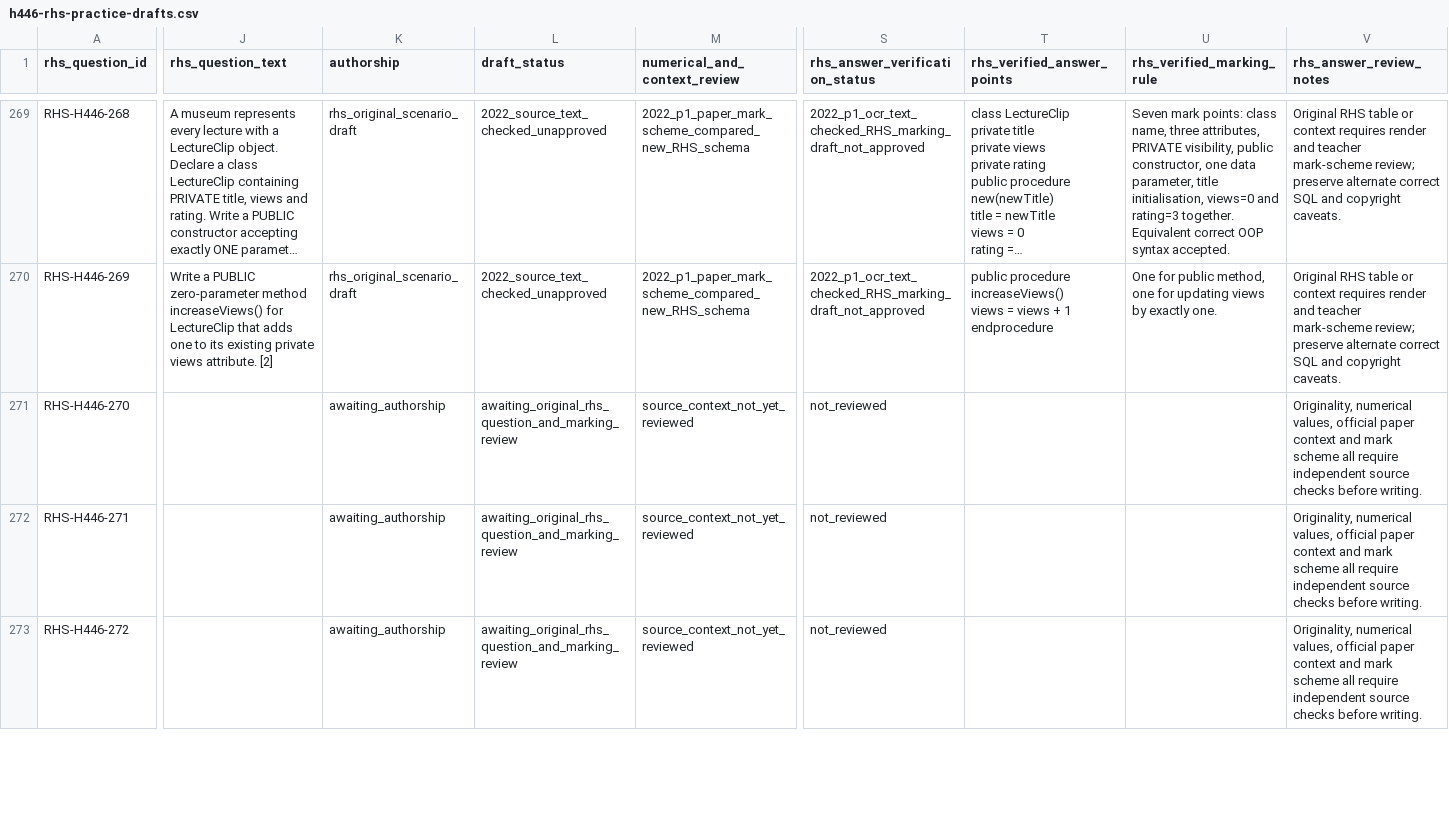
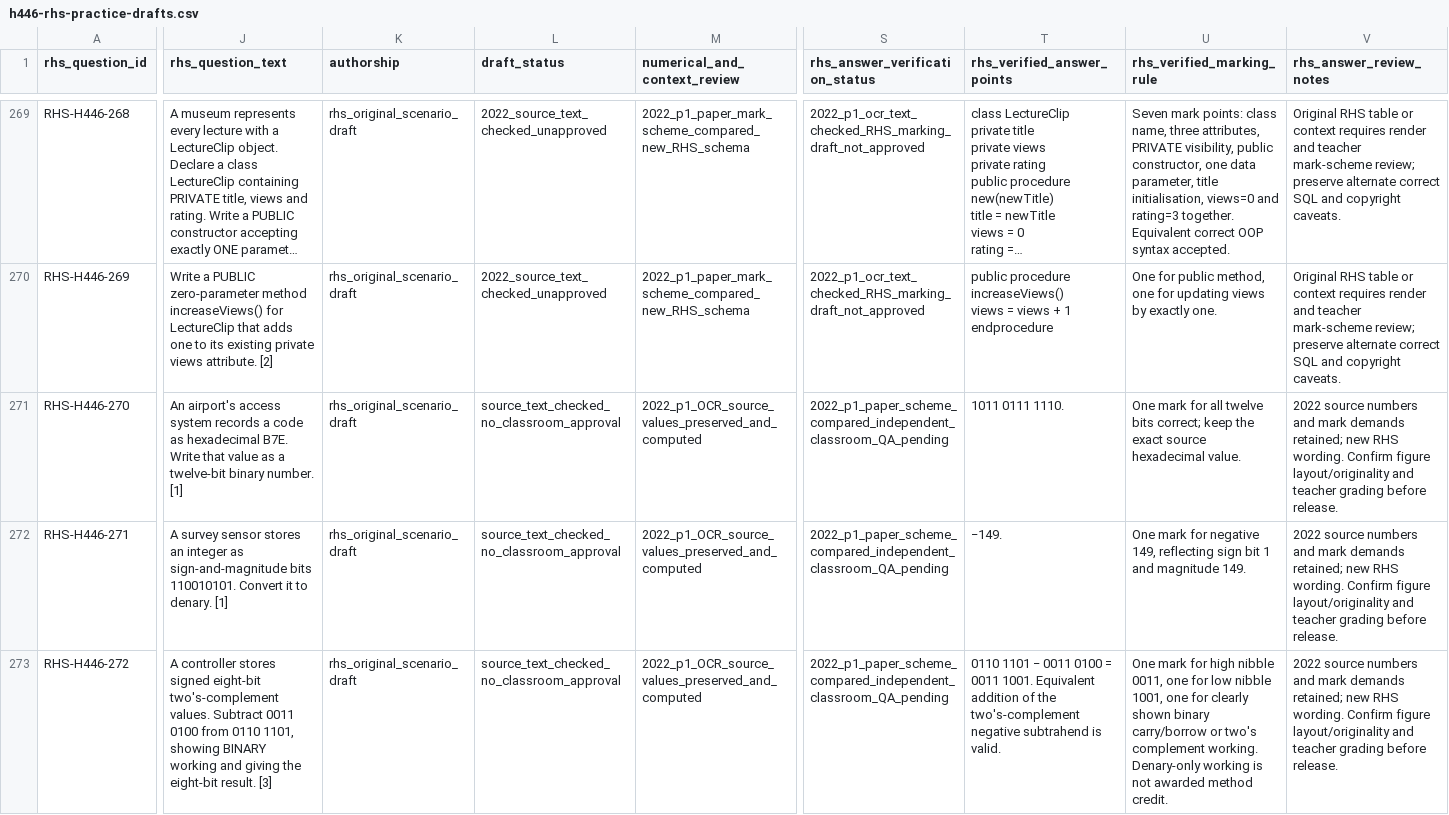
Before and after one commit to computingdept/reepham-computing, a CSV file: data/exam-questions/h446-rhs-practice-drafts.csv, drawn as a sheet; only a part is shown, gaps mark what is left out; long unchanged cells end in …; the diff covers the shown part only; the diff names each change by its address in the sheet, - before the commit and + after, or states it on an @@ line.

Commit message:
Draft June 2022 H446 Paper1 Q3-Q4 signed binary floating point and AI bias

```diff
--- a/data/exam-questions/h446-rhs-practice-drafts.csv
+++ b/data/exam-questions/h446-rhs-practice-drafts.csv
-J271 (rhs_question_text): (empty)
+J271 (rhs_question_text): An airport's access system records a code as hexadecimal B7E. Write that value as a twelve-bit binary number. [1]
-K271:K273 (authorship): awaiting_authorship
+K271:K273 (authorship): rhs_original_scenario_draft
-L271:L273 (draft_status): awaiting_original_rhs_question_and_marking_review
+L271:L273 (draft_status): source_text_checked_no_classroom_approval
-M271:M273 (numerical_and_context_review): source_context_not_yet_reviewed
+M271:M273 (numerical_and_context_review): 2022_p1_OCR_source_values_preserved_and_computed
-S271:S273 (rhs_answer_verification_status): not_reviewed
+S271:S273 (rhs_answer_verification_status): 2022_p1_paper_scheme_compared_independent_classroom_QA_pending
-T271 (rhs_verified_answer_points): (empty)
+T271 (rhs_verified_answer_points): 1011 0111 1110.
-U271 (rhs_verified_marking_rule): (empty)
+U271 (rhs_verified_marking_rule): One mark for all twelve bits correct; keep the exact source hexadecimal value.
-V271:V273 (rhs_answer_review_notes): Originality, numerical values, official paper context and mark scheme all require independent source checks before writing.
+V271:V273 (rhs_answer_review_notes): 2022 source numbers and mark demands retained; new RHS wording. Confirm figure layout/originality and teacher grading before release.
-J272 (rhs_question_text): (empty)
+J272 (rhs_question_text): A survey sensor stores an integer as sign-and-magnitude bits 110010101. Convert it to denary. [1]
-T272 (rhs_verified_answer_points): (empty)
+T272 (rhs_verified_answer_points): −149.
-U272 (rhs_verified_marking_rule): (empty)
+U272 (rhs_verified_marking_rule): One mark for negative 149, reflecting sign bit 1 and magnitude 149.
-J273 (rhs_question_text): (empty)
+J273 (rhs_question_text): A controller stores signed eight-bit two's-complement values. Subtract 0011 0100 from 0110 1101, showing BINARY working and giving the eight-bit result. [3]
-T273 (rhs_verified_answer_points): (empty)
+T273 (rhs_verified_answer_points): 0110 1101 − 0011 0100 = 0011 1001. Equivalent addition of the two's-complement negative subtrahend is valid.
-U273 (rhs_verified_marking_rule): (empty)
+U273 (rhs_verified_marking_rule): One mark for high nibble 0011, one for low nibble 1001, one for clearly shown binary carry/borrow or two's complement working. Denary-only working is not awarded method credit.
```
Also changed, not shown: 31 edited cells elsewhere in this file.
